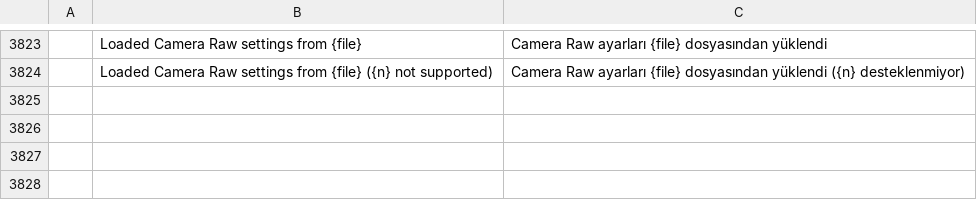
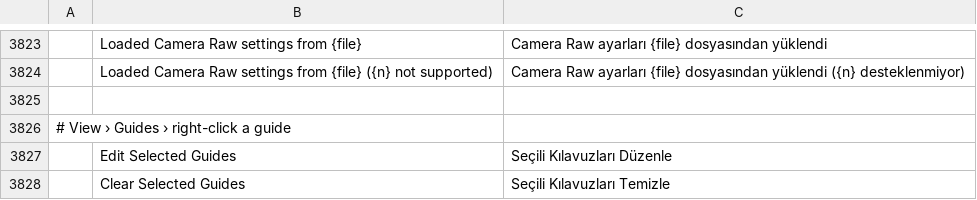
Before and after one commit to FinnNk/photocraft, a TSV file: crates/ui-egui/src/i18n/tr.tsv, drawn as a sheet; only a part is shown, gaps mark what is left out; the diff names each change by its address in the sheet, - before the commit and + after, or states it on an @@ line.

```diff
--- a/crates/ui-egui/src/i18n/tr.tsv
+++ b/crates/ui-egui/src/i18n/tr.tsv
+row 3825: (empty)
+row 3826: # View › Guides › right-click a guide
+row 3827:  | Edit Selected Guides | Seçili Kılavuzları Düzenle
+row 3828:  | Clear Selected Guides | Seçili Kılavuzları Temizle
```
Also changed, not shown: crates/ui-egui/src/i18n/hu.tsv.
